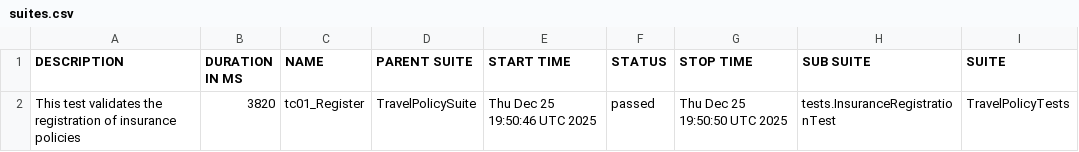
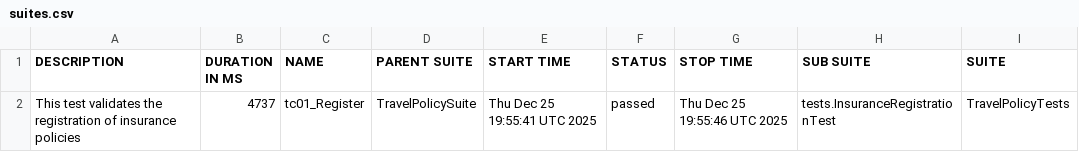
Before and after one commit to jonmiz12/TravelPolicy, a CSV file: data/suites.csv, drawn as a sheet; only a part is shown; the diff names each change by its address in the sheet, - before the commit and + after, or states it on an @@ line.

```diff
--- a/data/suites.csv
+++ b/data/suites.csv
-B2 (DURATION IN MS): 3820
+B2 (DURATION IN MS): 4737
-E2 (START TIME): Thu Dec 25 19:50:46 UTC 2025
+E2 (START TIME): Thu Dec 25 19:55:41 UTC 2025
-G2 (STOP TIME): Thu Dec 25 19:50:50 UTC 2025
+G2 (STOP TIME): Thu Dec 25 19:55:46 UTC 2025
```
Also changed, not shown: 16 other files.
